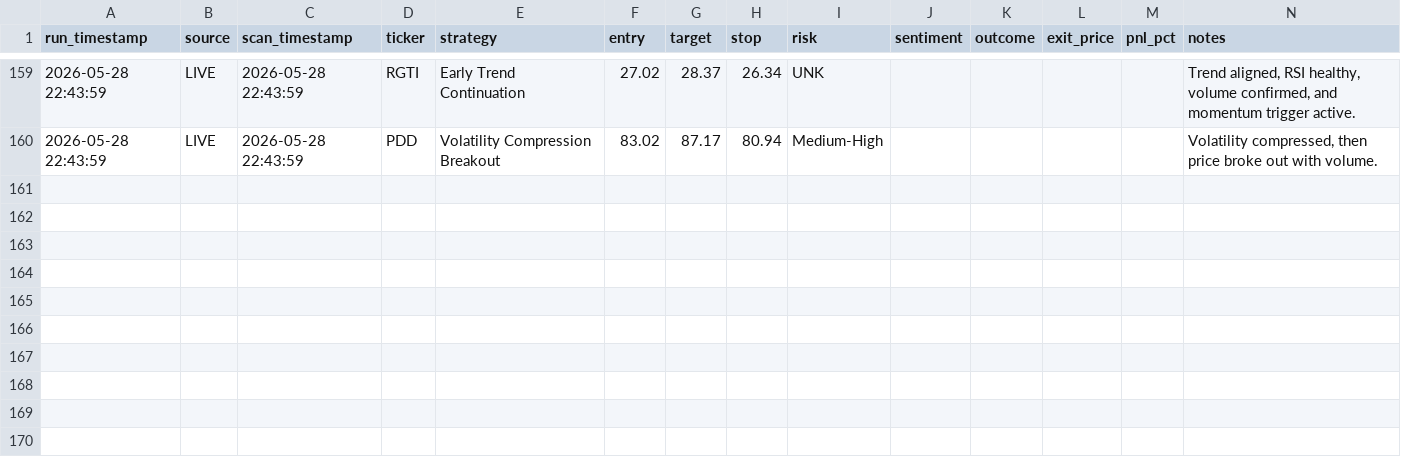
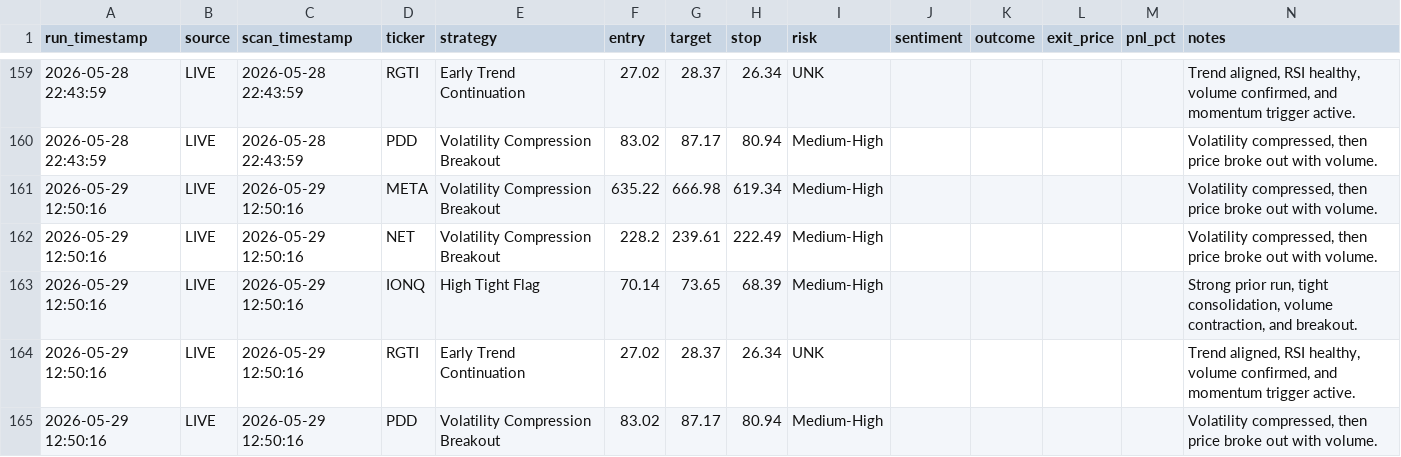
Before and after one commit to ankurjha83/swing-trade-gemini, a CSV file: results/signals.csv, drawn as a sheet; only a part is shown, gaps mark what is left out; the diff names each change by its address in the sheet, - before the commit and + after, or states it on an @@ line.

```diff
--- a/results/signals.csv
+++ b/results/signals.csv
+row 161: 2026-05-29 12:50:16 | LIVE | 2026-05-29 12:50:16 | META | Volatility Compression Breakout | 635.22 | 666.98 | 619.34 | Medium-High |  |  |  |  | Volatility compressed, then price broke out with volume.
+row 162: 2026-05-29 12:50:16 | LIVE | 2026-05-29 12:50:16 | NET | Volatility Compression Breakout | 228.2 | 239.61 | 222.49 | Medium-High |  |  |  |  | Volatility compressed, then price broke out with volume.
+row 163: 2026-05-29 12:50:16 | LIVE | 2026-05-29 12:50:16 | IONQ | High Tight Flag | 70.14 | 73.65 | 68.39 | Medium-High |  |  |  |  | Strong prior run, tight consolidation, volume contraction, and breakout.
+row 164: 2026-05-29 12:50:16 | LIVE | 2026-05-29 12:50:16 | RGTI | Early Trend Continuation | 27.02 | 28.37 | 26.34 | UNK |  |  |  |  | Trend aligned, RSI healthy, volume confirmed, and momentum trigger active.
+row 165: 2026-05-29 12:50:16 | LIVE | 2026-05-29 12:50:16 | PDD | Volatility Compression Breakout | 83.02 | 87.17 | 80.94 | Medium-High |  |  |  |  | Volatility compressed, then price broke out with volume.
```
